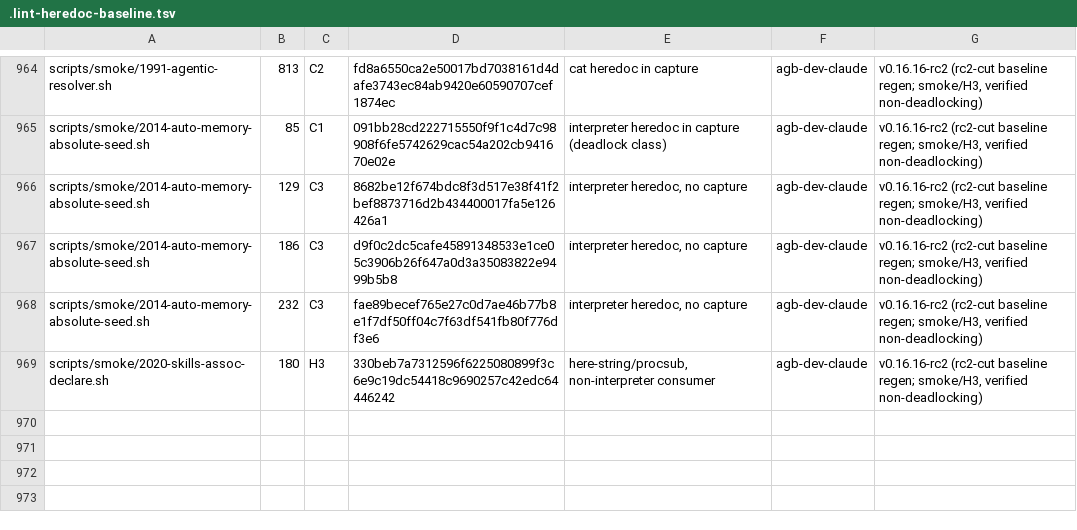
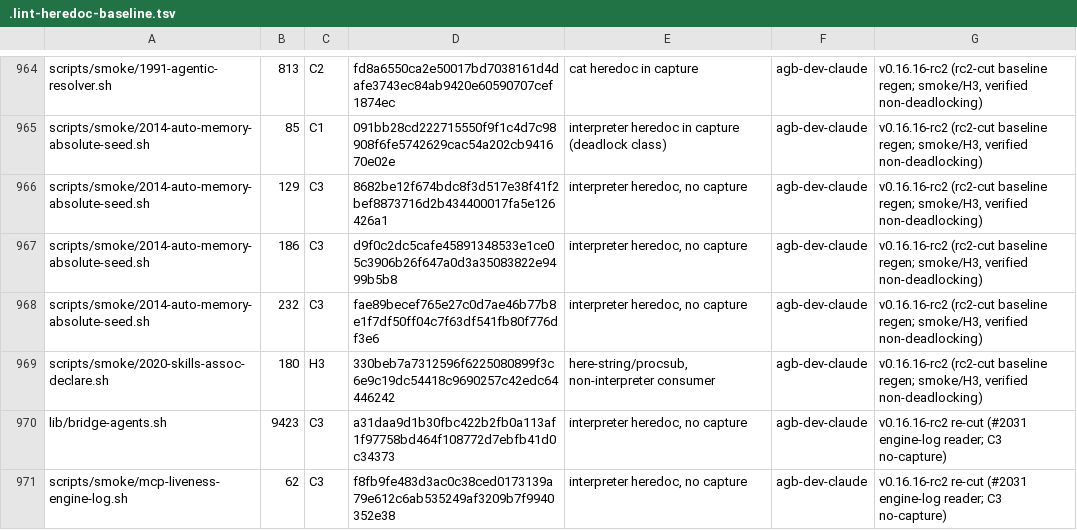
Before and after one commit to seanssoh/agent-bridge-public, a TSV file: .lint-heredoc-baseline.tsv, drawn as a sheet; only a part is shown, gaps mark what is left out; the diff names each change by its address in the sheet, - before the commit and + after, or states it on an @@ line.

```diff
--- a/.lint-heredoc-baseline.tsv
+++ b/.lint-heredoc-baseline.tsv
+row 970: lib/bridge-agents.sh | 9423 | C3 | a31daa9d1b30fbc422b2fb0a113af1f97758bd464f108772d7ebfb41d0c34373 | interpreter heredoc, no capture | agb-dev-claude | v0.16.16-rc2 re-cut (#2031 engine-log reader; C3 no-capture)
+row 971: scripts/smoke/mcp-liveness-engine-log.sh | 62 | C3 | f8fb9fe483d3ac0c38ced0173139a79e612c6ab535249af3209b7f9940352e38 | interpreter heredoc, no capture | agb-dev-claude | v0.16.16-rc2 re-cut (#2031 engine-log reader; C3 no-capture)
```
Also changed, not shown: 2 other files.
